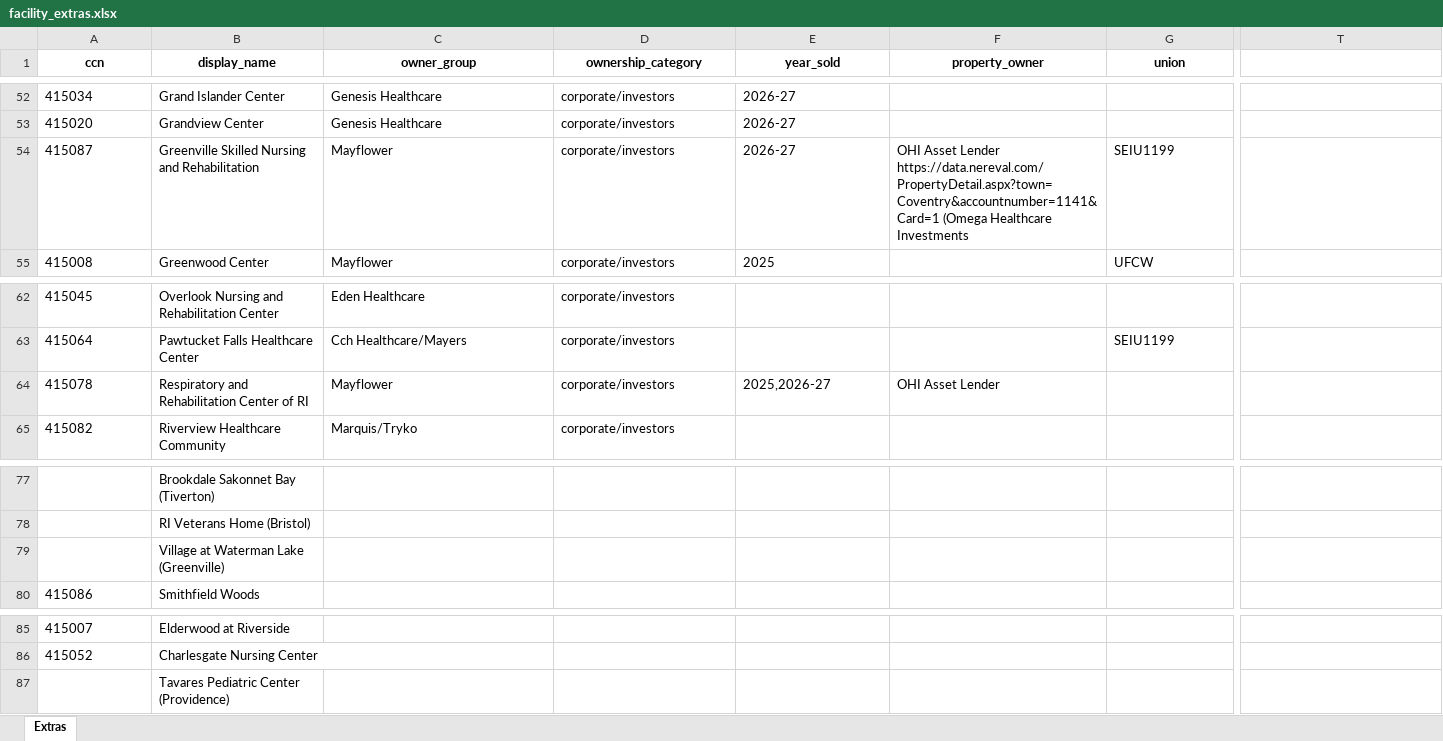
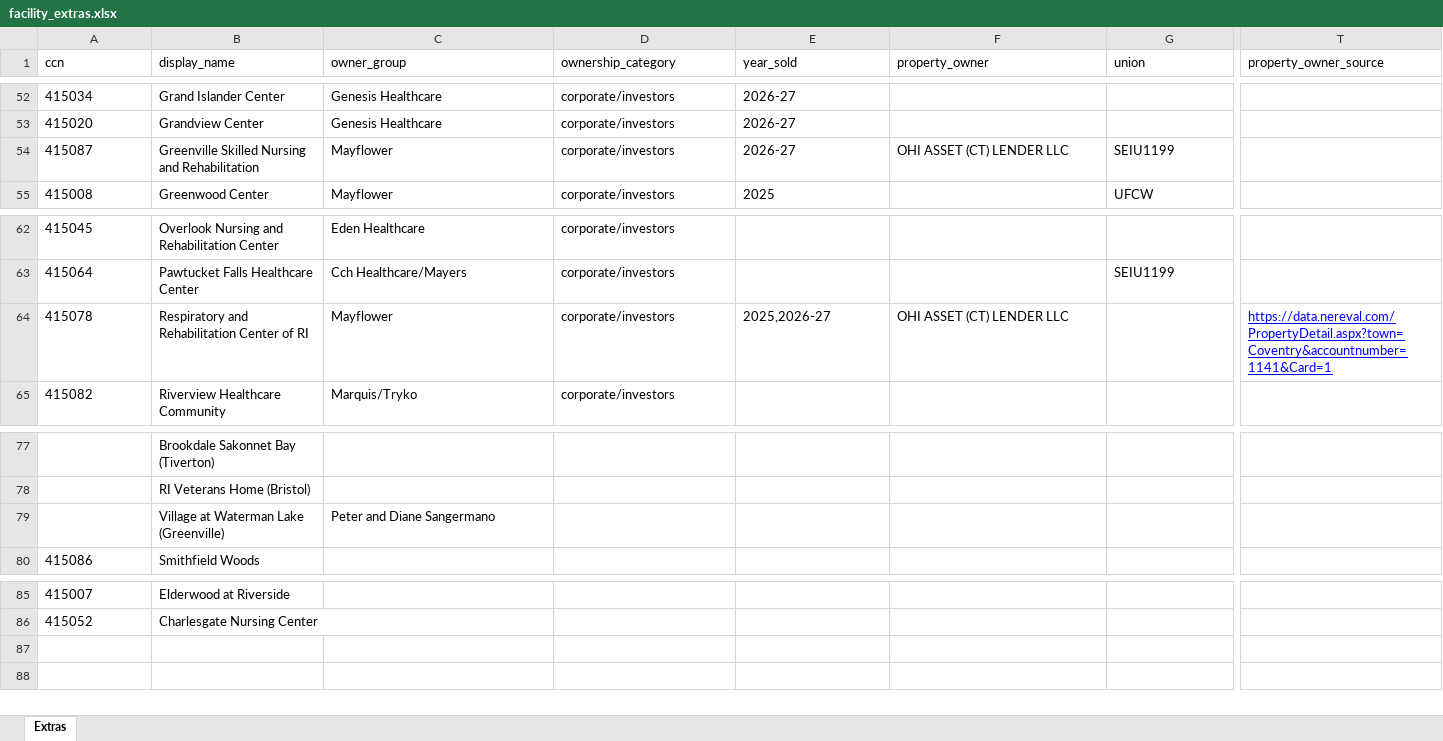
Before and after one commit to kgerard-abc/snfdashboard, an Excel workbook: pipeline/facility_extras.xlsx, sheet Extras, drawn as a sheet; only a part is shown, gaps mark what is left out; values as stored, in another font and other column widths than the file's, no borders; the diff covers the shown part only; the diff names each change by its address in the sheet, - before the commit and + after, or states it on an @@ line.

```diff
--- a/pipeline/facility_extras.xlsx (sheet Extras)
+++ b/pipeline/facility_extras.xlsx (sheet Extras)
@@ A1:G1 bold: on → off, alignment: center → left @@
-T1: (empty)
+T1: property_owner_source
-F54 (property_owner): OHI Asset Lender https://data.nereval.com/PropertyDetail.aspx?town=Coventry&accountnumber=1141&Card=1 (Omega Healthcare Investments
+F54 (property_owner): OHI ASSET (CT) LENDER LLC
-F64 (property_owner): OHI Asset Lender
+F64 (property_owner): OHI ASSET (CT) LENDER LLC
-T64 (property_owner_source): (empty)
+T64 (property_owner_source): https://data.nereval.com/PropertyDetail.aspx?town=Coventry&accountnumber=1141&Card=1
-C79 (owner_group): (empty)
+C79 (owner_group): Peter and Diane Sangermano
-B87 (display_name): Tavares Pediatric Center (Providence)
+B87 (display_name): (empty)
```
Also changed, not shown: cell formats elsewhere in this sheet, 4 other files.
